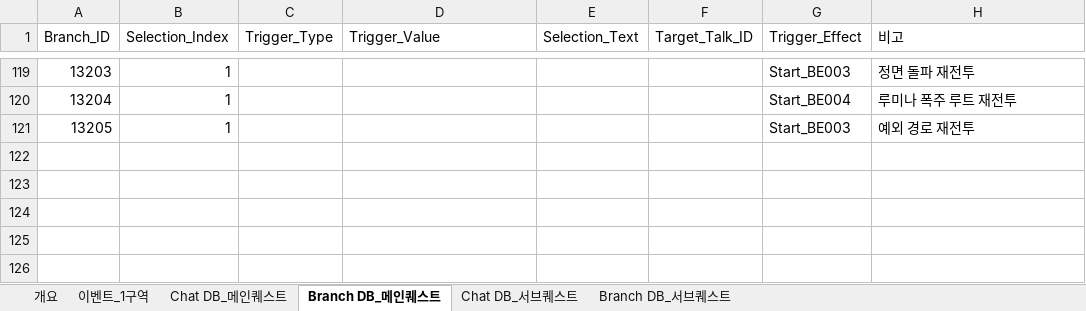
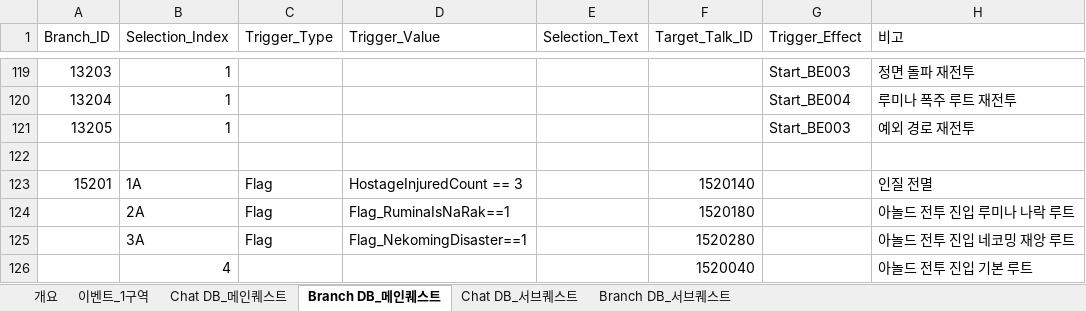
Before and after one commit to TeamNorthernSky/HeroInfluence, an Excel workbook: Assets/_ProtoType_Merge/ASB/Data/Excel/이벤트 스크립트 테이블_1구역_ver3.9.xlsx, sheet Branch DB_메인퀘스트, drawn as a sheet; only a part is shown, gaps mark what is left out; values as stored, in another font and other column widths than the file's, no cell formats; the diff covers the shown part only; the diff names each change by its address in the sheet, - before the commit and + after, or states it on an @@ line.

```diff
--- a/Assets/_ProtoType_Merge/ASB/Data/Excel/이벤트 스크립트 테이블_1구역_ver3.9.xlsx (sheet Branch DB_메인퀘스트)
+++ b/Assets/_ProtoType_Merge/ASB/Data/Excel/이벤트 스크립트 테이블_1구역_ver3.9.xlsx (sheet Branch DB_메인퀘스트)
+row 122: (empty)
+row 123: 15201 | 1A | Flag | HostageInjuredCount == 3 |  | 1520140 |  | 인질 전멸
+row 124:  | 2A | Flag | Flag_RuminaIsNaRak==1 |  | 1520180 |  | 아놀드 전투 진입 루미나 나락 루트
+row 125:  | 3A | Flag | Flag_NekomingDisaster==1 |  | 1520280 |  | 아놀드 전투 진입 네코밍 재앙 루트
+row 126:  | 4 |  |  |  | 1520040 |  | 아놀드 전투 진입 기본 루트
```
Also changed, not shown: 4 added rows and 22 edited cells elsewhere in this sheet, sheet Chat DB_메인퀘스트, sheet 이벤트_1구역, sheet Branch DB_서브퀘스트, cell formats, 29 other files.
